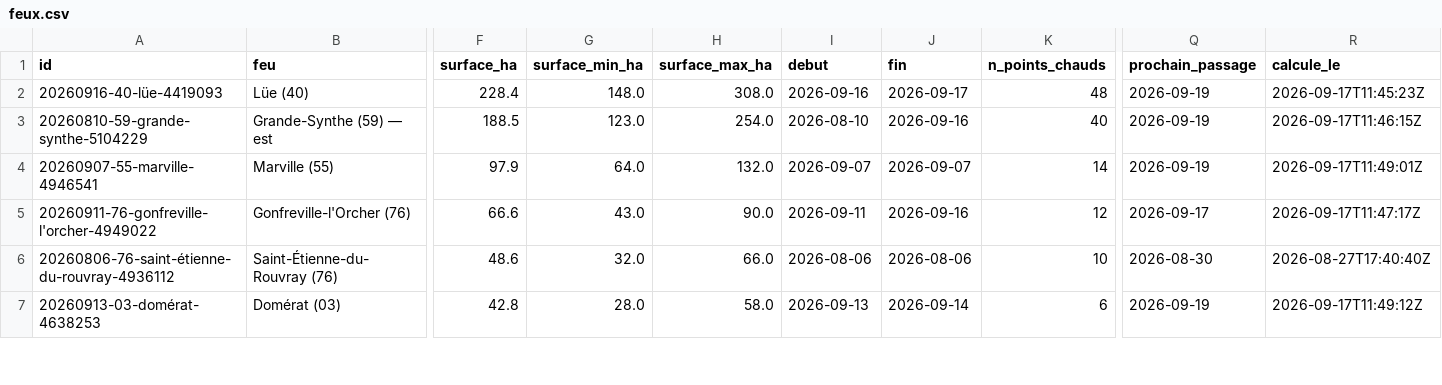
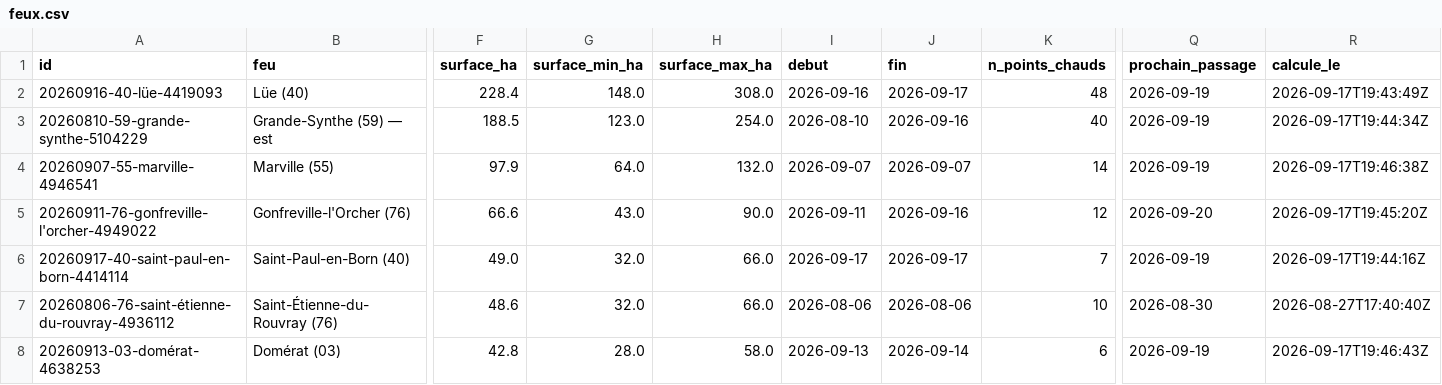
Before and after one commit to r0bp3nguin/brulis, a CSV file: site/data/feux.csv, drawn as a sheet; only a part is shown, gaps mark what is left out; addresses are those after the commit; rows hold the shown columns only; the diff covers the shown part only; the diff names each change by its address in the sheet, - before the commit and + after, or states it on an @@ line.

```diff
--- a/site/data/feux.csv
+++ b/site/data/feux.csv
-R2 (calcule_le): 2026-09-17T11:45:23Z
+R2 (calcule_le): 2026-09-17T19:43:49Z
-R3 (calcule_le): 2026-09-17T11:46:15Z
+R3 (calcule_le): 2026-09-17T19:44:34Z
-R4 (calcule_le): 2026-09-17T11:49:01Z
+R4 (calcule_le): 2026-09-17T19:46:38Z
-Q5 (prochain_passage): 2026-09-17
+Q5 (prochain_passage): 2026-09-20
-R5 (calcule_le): 2026-09-17T11:47:17Z
+R5 (calcule_le): 2026-09-17T19:45:20Z
+row 6: 20260917-40-saint-paul-en-born-4414114 | Saint-Paul-en-Born (40) | 49.0 | 32.0 | 66.0 | 2026-09-17 | 2026-09-17 | 7 | 2026-09-19 | 2026-09-17T19:44:16Z
-R8 (calcule_le): 2026-09-17T11:49:12Z
+R8 (calcule_le): 2026-09-17T19:46:43Z
```
Also changed, not shown: 1 added row and 12 edited cells elsewhere in this file, 28 other files.
